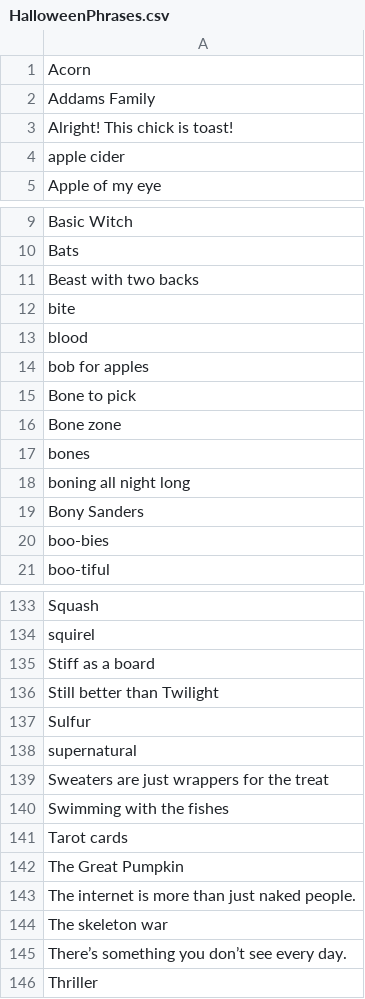
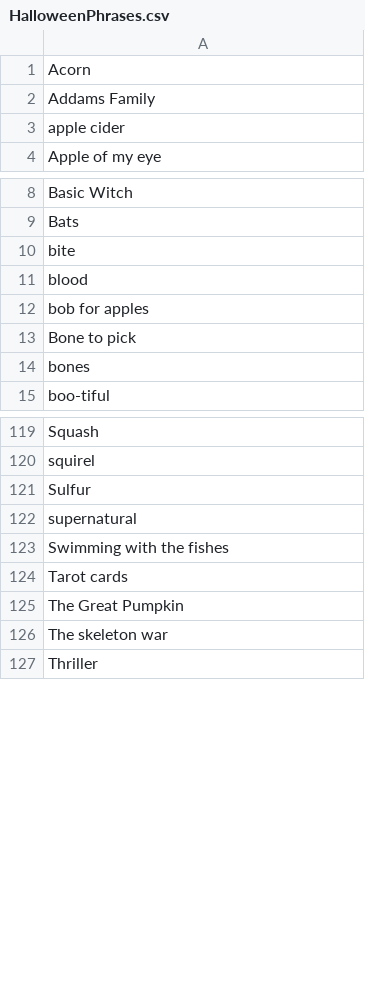
Before and after one commit to beammeup8/CardGameGenerator, a CSV file: HalloweenPhrases.csv, drawn as a sheet; only a part is shown, gaps mark what is left out; the diff covers the shown part only.

```diff
--- a/HalloweenPhrases.csv
+++ b/HalloweenPhrases.csv
@@ -2,3 +2,2 @@ Acorn
 Addams Family
-Alright! This chick is toast!
 apple cider
@@ -10,3 +9,2 @@ Basic Witch
 Bats
-Beast with two backs
 bite
@@ -15,7 +13,3 @@ bob for apples
 Bone to pick
-Bone zone
 bones
-boning all night long
-Bony Sanders
-boo-bies
 boo-tiful
@@ -134,7 +120,4 @@ Squash
 squirel
-Stiff as a board
-Still better than Twilight
 Sulfur
 supernatural
-Sweaters are just wrappers for the treat
 Swimming with the fishes
@@ -142,5 +125,3 @@ Tarot cards
 The Great Pumpkin
-The internet is more than just naked people.
 The skeleton war
-There’s something you don’t see every day.
 Thriller
```
Also changed, not shown: 9 removed rows and 1 edited cell elsewhere in this file, 1 other file.
